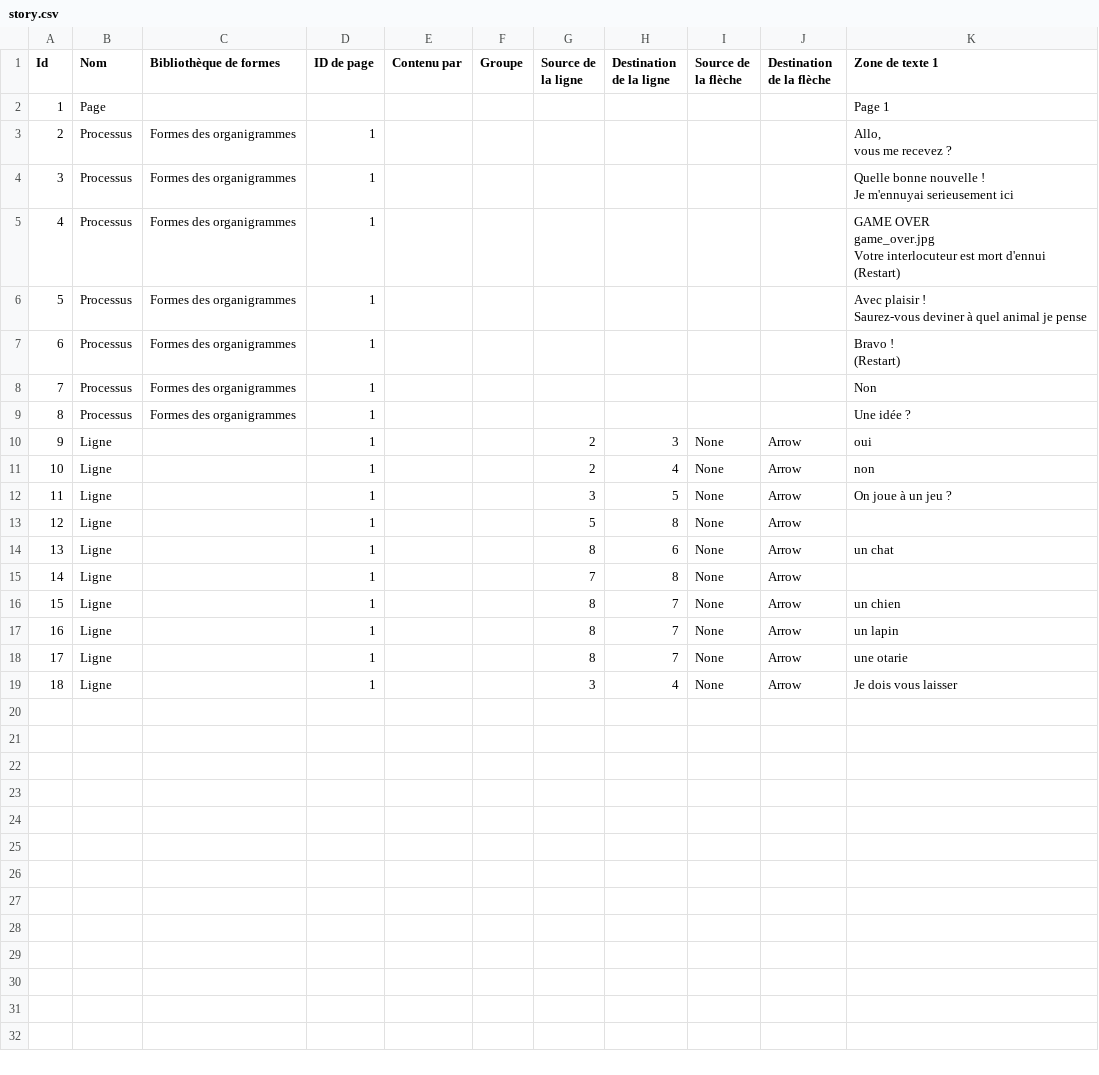
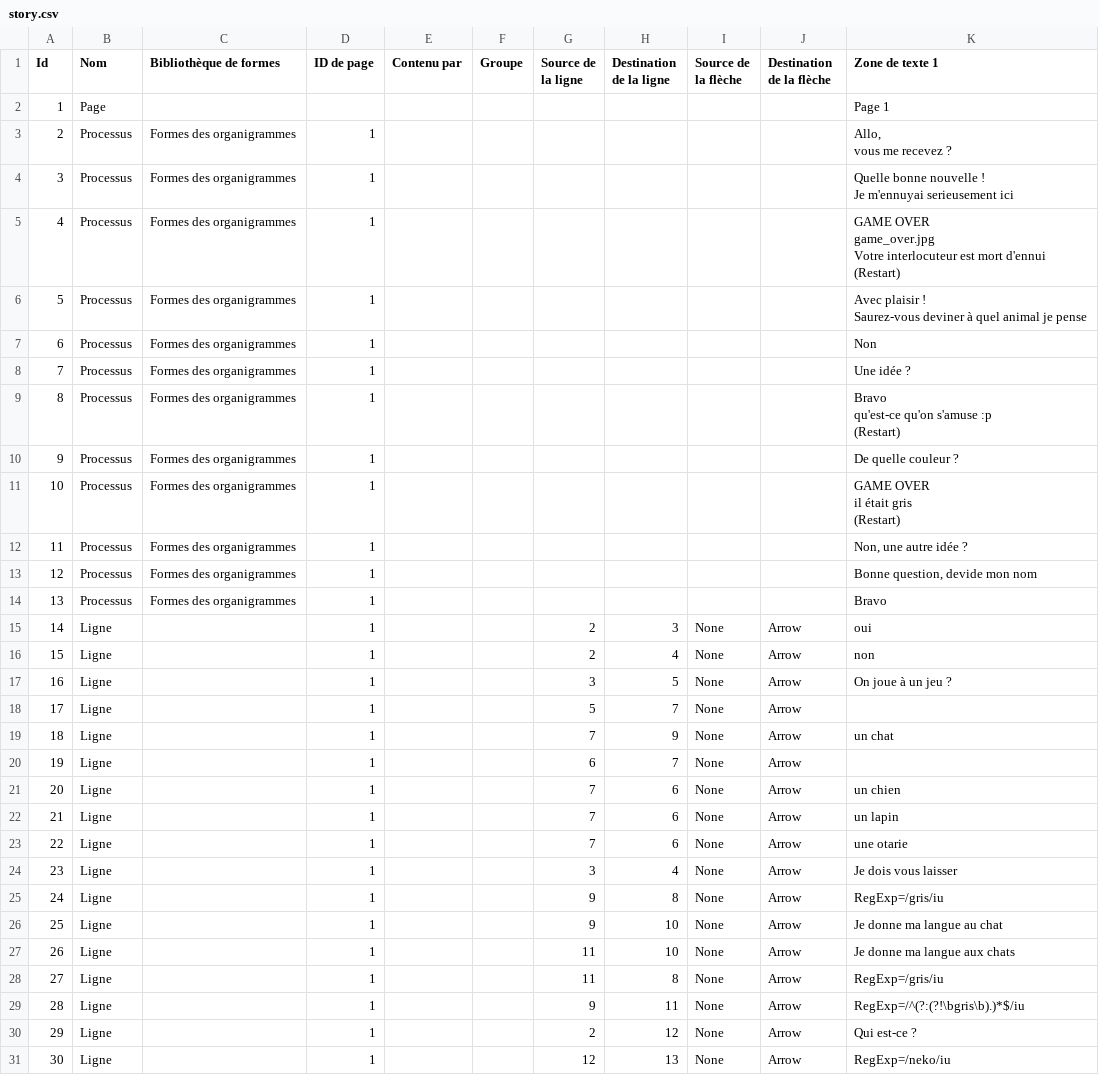
Before and after one commit to katze/chatbot-story, a CSV file: story.csv, drawn as a sheet; removed rows and columns are numbered as before the commit, all else as after; ↵ is a line break in a cell; the diff names each change by its address in the sheet, - before the commit and + after, or states it on an @@ line.

```diff
--- a/story.csv
+++ b/story.csv
-row 7: 6 | Processus | Formes des organigrammes | 1 |  |  |  |  |  |  | Bravo ! ↵ (Restart)
@@ column A (Id) renumbered between rows 7 and 24 @@
+row 9: 8 | Processus | Formes des organigrammes | 1 |  |  |  |  |  |  | Bravo ↵ qu'est-ce qu'on s'amuse :p ↵ (Restart)
+row 10: 9 | Processus | Formes des organigrammes | 1 |  |  |  |  |  |  | De quelle couleur ?
+row 11: 10 | Processus | Formes des organigrammes | 1 |  |  |  |  |  |  | GAME OVER ↵ il était gris ↵ (Restart)
+row 12: 11 | Processus | Formes des organigrammes | 1 |  |  |  |  |  |  | Non, une autre idée ?
+row 13: 12 | Processus | Formes des organigrammes | 1 |  |  |  |  |  |  | Bonne question, devide mon nom
+row 14: 13 | Processus | Formes des organigrammes | 1 |  |  |  |  |  |  | Bravo
-H18 (Destination de la ligne): 8
+H18 (Destination de la ligne): 7
-G19 (Source de la ligne): 8
+G19 (Source de la ligne): 7
-H19 (Destination de la ligne): 6
+H19 (Destination de la ligne): 9
-G20 (Source de la ligne): 7
+G20 (Source de la ligne): 6
-H20 (Destination de la ligne): 8
+H20 (Destination de la ligne): 7
-G21:G23 (Source de la ligne): 8
+G21:G23 (Source de la ligne): 7
-H21:H23 (Destination de la ligne): 7
+H21:H23 (Destination de la ligne): 6
+row 25: 24 | Ligne |  | 1 |  |  | 9 | 8 | None | Arrow | RegExp=/gris/iu
+row 26: 25 | Ligne |  | 1 |  |  | 9 | 10 | None | Arrow | Je donne ma langue au chat
+row 27: 26 | Ligne |  | 1 |  |  | 11 | 10 | None | Arrow | Je donne ma langue aux chats
+row 28: 27 | Ligne |  | 1 |  |  | 11 | 8 | None | Arrow | RegExp=/gris/iu
+row 29: 28 | Ligne |  | 1 |  |  | 9 | 11 | None | Arrow | RegExp=/^(?:(?!\bgris\b).)*$/iu
+row 30: 29 | Ligne |  | 1 |  |  | 2 | 12 | None | Arrow | Qui est-ce ?
+row 31: 30 | Ligne |  | 1 |  |  | 12 | 13 | None | Arrow | RegExp=/neko/iu
```
Also changed, not shown: 7 other files.
